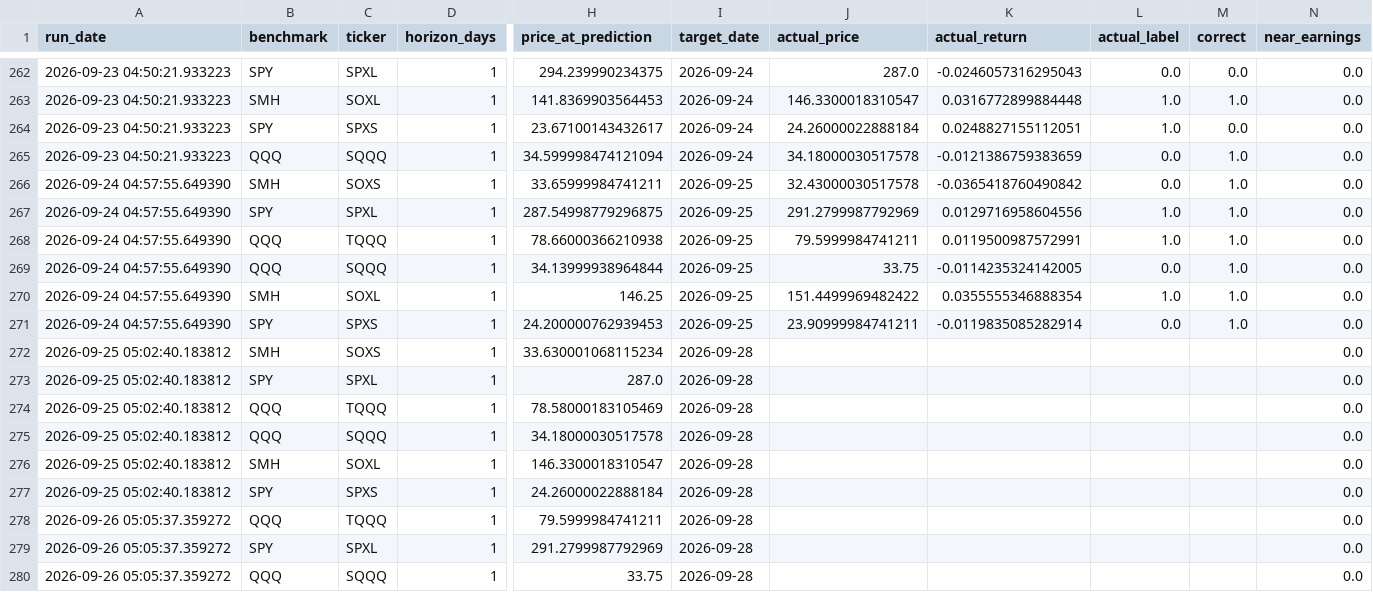
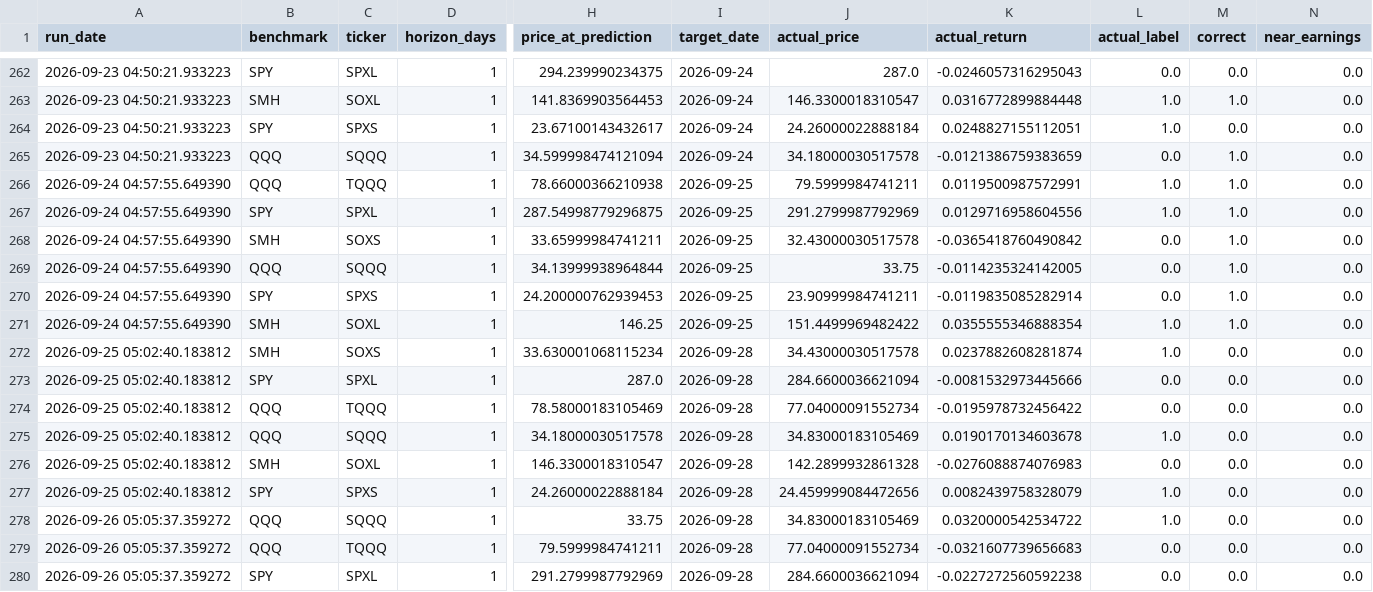
Before and after one commit to Battery2X/battery-predictor, a CSV file: logs/predictions_scalp.csv, drawn as a sheet; only a part is shown, gaps mark what is left out; removed rows and columns are numbered as before the commit, all else as after; rows hold the shown columns only; the diff covers the shown part only; the diff names each change by its address in the sheet, - before the commit and + after, or states it on an @@ line.

```diff
--- a/logs/predictions_scalp.csv
+++ b/logs/predictions_scalp.csv
@@ row 268 moved to row 266: 2026-09-24 04:57:55.649390 @@
@@ row 271 moved to row 270: 2026-09-24 04:57:55.649390 @@
-J272 (actual_price): (empty)
+J272 (actual_price): 34.43000030517578
-K272 (actual_return): (empty)
+K272 (actual_return): 0.0237882608281874
-L272 (actual_label): (empty)
+L272 (actual_label): 1.0
-M272:M277 (correct): (empty)
+M272:M277 (correct): 0.0
-J273 (actual_price): (empty)
+J273 (actual_price): 284.6600036621094
-K273 (actual_return): (empty)
+K273 (actual_return): -0.0081532973445666
-L273:L274 (actual_label): (empty)
+L273:L274 (actual_label): 0.0
-J274 (actual_price): (empty)
+J274 (actual_price): 77.04000091552734
-K274 (actual_return): (empty)
+K274 (actual_return): -0.0195978732456422
-J275 (actual_price): (empty)
+J275 (actual_price): 34.83000183105469
-K275 (actual_return): (empty)
+K275 (actual_return): 0.0190170134603678
-L275 (actual_label): (empty)
+L275 (actual_label): 1.0
-J276 (actual_price): (empty)
+J276 (actual_price): 142.2899932861328
-K276 (actual_return): (empty)
+K276 (actual_return): -0.0276088874076983
-L276 (actual_label): (empty)
+L276 (actual_label): 0.0
-J277 (actual_price): (empty)
+J277 (actual_price): 24.459999084472656
-K277 (actual_return): (empty)
+K277 (actual_return): 0.0082439758328079
-L277 (actual_label): (empty)
+L277 (actual_label): 1.0
+row 278: 2026-09-26 05:05:37.359272 | QQQ | SQQQ | 1 | 33.75 | 2026-09-28 | 34.83000183105469 | 0.0320000542534722 | 1.0 | 0.0 | 0.0
-J279 (actual_price): (empty)
+J279 (actual_price): 77.04000091552734
-K279 (actual_return): (empty)
+K279 (actual_return): -0.0321607739656683
-L279:L280 (actual_label): (empty)
+L279:L280 (actual_label): 0.0
-M279:M280 (correct): (empty)
+M279:M280 (correct): 0.0
-J280 (actual_price): (empty)
+J280 (actual_price): 284.6600036621094
-K280 (actual_return): (empty)
+K280 (actual_return): -0.0227272560592238
-row 280: 2026-09-26 05:05:37.359272 | QQQ | SQQQ | 1 | 33.75 | 2026-09-28 |  |  |  |  | 0.0
```
Also changed, not shown: 7 added rows, 1 removed row, 48 moved rows and 9 edited cells elsewhere in this file, logs/predictions_position.csv, logs/predictions_stock_position.csv, 3 other files.
